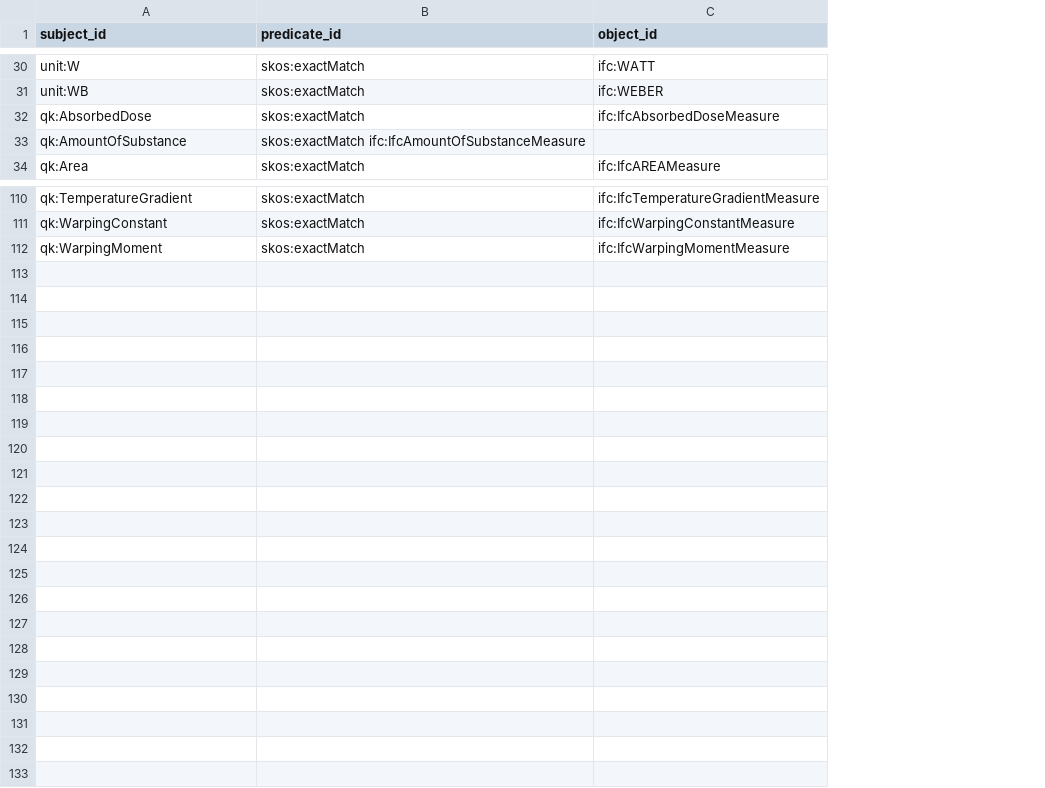
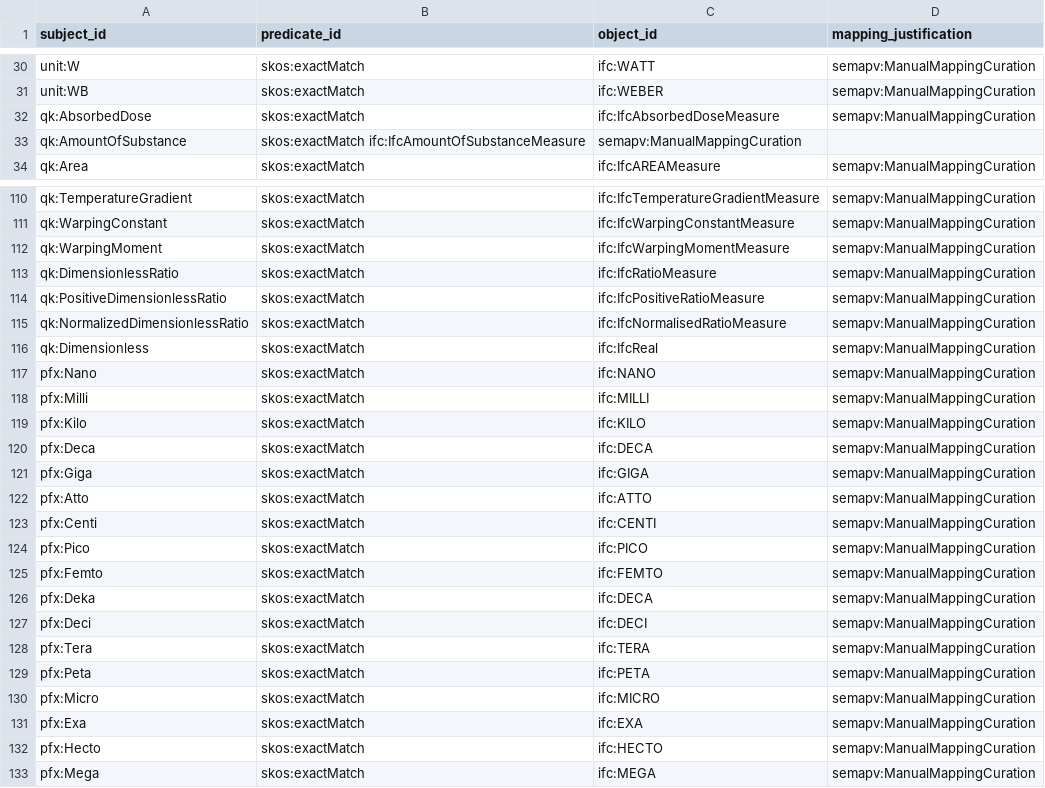
Before and after one commit to qudt/qudt-public-repo, a TSV file: community/mappings/SSSOM/IFC/qudt-ifc-mapping.tsv, drawn as a sheet; only a part is shown, gaps mark what is left out; the diff covers the shown part only; the diff names each change by its address in the sheet, - before the commit and + after, or states it on an @@ line.

Commit message:
Extend the QUDT/IFC mapping
* Adds prefix mappings
* Adds dimensionless ratio mappings
* Adds two quantitykinds that are present in IFC but not in QUDT

```diff
--- a/community/mappings/SSSOM/IFC/qudt-ifc-mapping.tsv
+++ b/community/mappings/SSSOM/IFC/qudt-ifc-mapping.tsv
+column D (mapping_justification), rows 30-34: semapv:ManualMappingCuration | semapv:ManualMappingCuration | semapv:ManualMappingCuration |  | semapv:ManualMappingCuration; rows 110-112: all semapv:ManualMappingCuration
-C33 (object_id): (empty)
+C33 (object_id): semapv:ManualMappingCuration
+row 113: qk:DimensionlessRatio | skos:exactMatch | ifc:IfcRatioMeasure | semapv:ManualMappingCuration
+row 114: qk:PositiveDimensionlessRatio | skos:exactMatch | ifc:IfcPositiveRatioMeasure | semapv:ManualMappingCuration
+row 115: qk:NormalizedDimensionlessRatio | skos:exactMatch | ifc:IfcNormalisedRatioMeasure | semapv:ManualMappingCuration
+row 116: qk:Dimensionless | skos:exactMatch | ifc:IfcReal | semapv:ManualMappingCuration
+row 117: pfx:Nano | skos:exactMatch | ifc:NANO | semapv:ManualMappingCuration
+row 118: pfx:Milli | skos:exactMatch | ifc:MILLI | semapv:ManualMappingCuration
+row 119: pfx:Kilo | skos:exactMatch | ifc:KILO | semapv:ManualMappingCuration
+row 120: pfx:Deca | skos:exactMatch | ifc:DECA | semapv:ManualMappingCuration
+row 121: pfx:Giga | skos:exactMatch | ifc:GIGA | semapv:ManualMappingCuration
+row 122: pfx:Atto | skos:exactMatch | ifc:ATTO | semapv:ManualMappingCuration
+row 123: pfx:Centi | skos:exactMatch | ifc:CENTI | semapv:ManualMappingCuration
+row 124: pfx:Pico | skos:exactMatch | ifc:PICO | semapv:ManualMappingCuration
+row 125: pfx:Femto | skos:exactMatch | ifc:FEMTO | semapv:ManualMappingCuration
+row 126: pfx:Deka | skos:exactMatch | ifc:DECA | semapv:ManualMappingCuration
+row 127: pfx:Deci | skos:exactMatch | ifc:DECI | semapv:ManualMappingCuration
+row 128: pfx:Tera | skos:exactMatch | ifc:TERA | semapv:ManualMappingCuration
+row 129: pfx:Peta | skos:exactMatch | ifc:PETA | semapv:ManualMappingCuration
+row 130: pfx:Micro | skos:exactMatch | ifc:MICRO | semapv:ManualMappingCuration
+row 131: pfx:Exa | skos:exactMatch | ifc:EXA | semapv:ManualMappingCuration
+row 132: pfx:Hecto | skos:exactMatch | ifc:HECTO | semapv:ManualMappingCuration
+row 133: pfx:Mega | skos:exactMatch | ifc:MEGA | semapv:ManualMappingCuration
```
Also changed, not shown: 2 edited cells elsewhere in this file, 2 other files.
